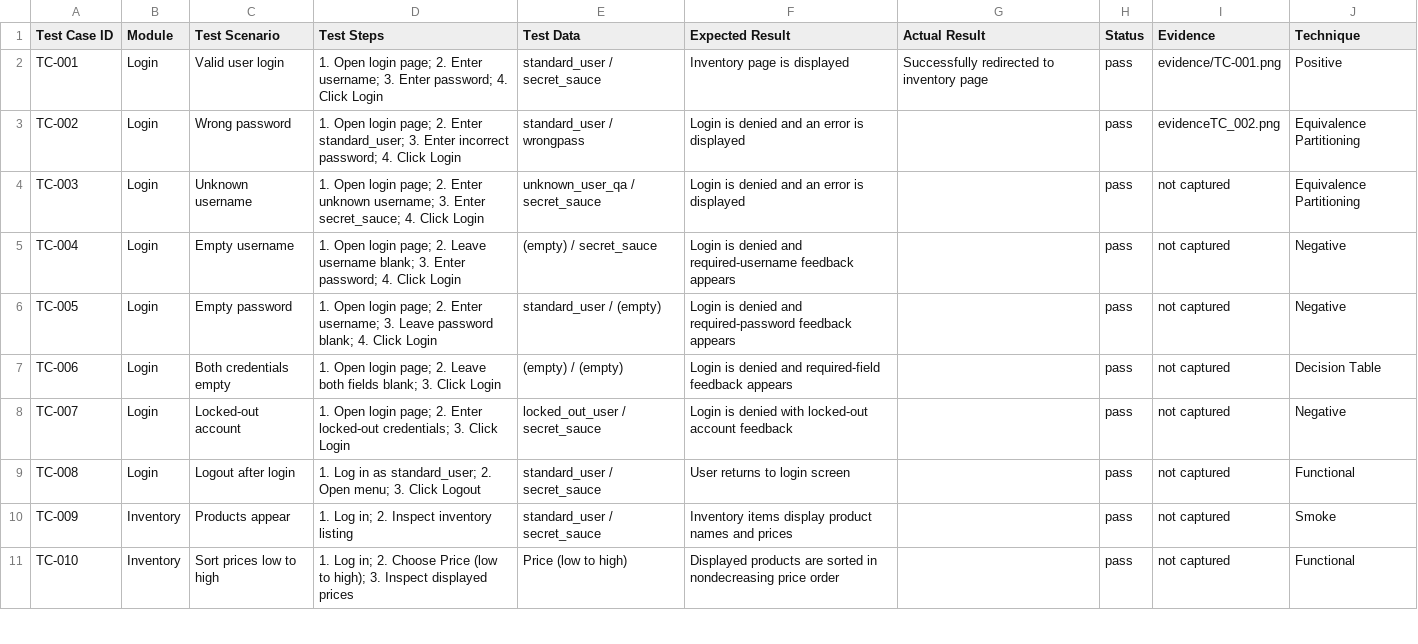
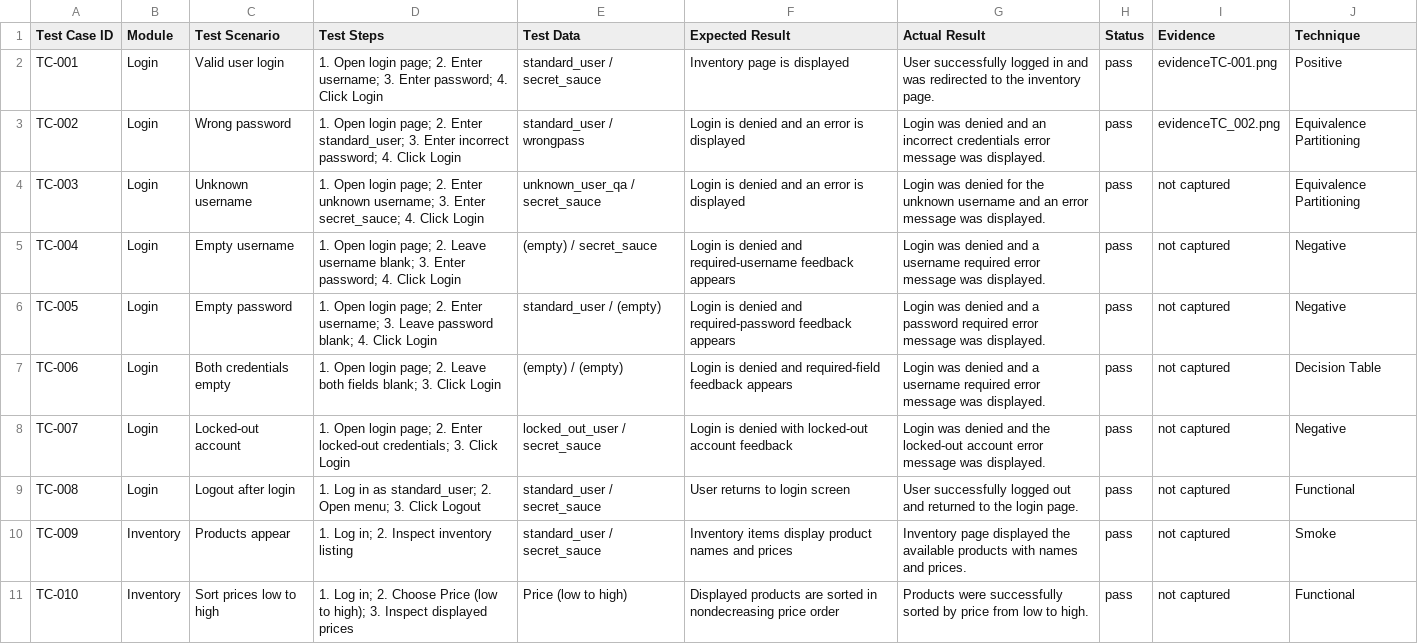
Before and after one commit to megha1834/saucedemo-manual-qa-testing, a CSV file: test-cases/test-cases.csv, drawn as a sheet; only a part is shown; the diff covers the shown part only.

Commit message:
Add files via upload

```diff
--- a/test-cases/test-cases.csv
+++ b/test-cases/test-cases.csv
@@ -1,11 +1,11 @@
 Test Case ID,Module,Test Scenario,Test Steps,Test Data,Expected Result,Actual Result,Status,Evidence,Technique
-TC-001,Login,Valid user login,1. Open login page; 2. Enter username; 3. Enter password; 4. Click Login,standard_user / secret_sauce,Inventory page is displayed,Successfully redirected to inventory page,pass,evidence/TC-001.png,Positive
-TC-002,Login,Wrong password,1. Open login page; 2. Enter standard_user; 3. Enter incorrect password; 4. Click Login,standard_user / wrongpass,Login is denied and an error is displayed,,pass,evidenceTC_002.png,Equivalence Partitioning
-TC-003,Login,Unknown username,1. Open login page; 2. Enter unknown username; 3. Enter secret_sauce; 4. Click Login,unknown_user_qa / secret_sauce,Login is denied and an error is displayed,,pass,not captured ,Equivalence Partitioning
-TC-004,Login,Empty username,1. Open login page; 2. Leave username blank; 3. Enter password; 4. Click Login,(empty) / secret_sauce,Login is denied and required-username feedback appears,,pass,not captured ,Negative
-TC-005,Login,Empty password,1. Open login page; 2. Enter username; 3. Leave password blank; 4. Click Login,standard_user / (empty),Login is denied and required-password feedback appears,,pass,not captured ,Negative
-TC-006,Login,Both credentials empty,1. Open login page; 2. Leave both fields blank; 3. Click Login,(empty) / (empty),Login is denied and required-field feedback appears,,pass,not captured ,Decision Table
-TC-007,Login,Locked-out account,1. Open login page; 2. Enter locked-out credentials; 3. Click Login,locked_out_user / secret_sauce,Login is denied with locked-out account feedback,,pass,not captured ,Negative
-TC-008,Login,Logout after login,1. Log in as standard_user; 2. Open menu; 3. Click Logout,standard_user / secret_sauce,User returns to login screen,,pass,not captured ,Functional
-TC-009,Inventory,Products appear,1. Log in; 2. Inspect inventory listing,standard_user / secret_sauce,Inventory items display product names and prices,,pass,not captured ,Smoke
-TC-010,Inventory,Sort prices low to high,1. Log in; 2. Choose Price (low to high); 3. Inspect displayed prices,Price (low to high),Displayed products are sorted in nondecreasing price order,,pass,not captured ,Functional
+TC-001,Login,Valid user login,1. Open login page; 2. Enter username; 3. Enter password; 4. Click Login,standard_user / secret_sauce,Inventory page is displayed,User successfully logged in and was redirected to the inventory page.,pass,evidenceTC-001.png,Positive
+TC-002,Login,Wrong password,1. Open login page; 2. Enter standard_user; 3. Enter incorrect password; 4. Click Login,standard_user / wrongpass,Login is denied and an error is displayed,Login was denied and an incorrect credentials error message was displayed.,pass,evidenceTC_002.png,Equivalence Partitioning
+TC-003,Login,Unknown username,1. Open login page; 2. Enter unknown username; 3. Enter secret_sauce; 4. Click Login,unknown_user_qa / secret_sauce,Login is denied and an error is displayed,Login was denied for the unknown username and an error message was displayed.,pass,not captured ,Equivalence Partitioning
+TC-004,Login,Empty username,1. Open login page; 2. Leave username blank; 3. Enter password; 4. Click Login,(empty) / secret_sauce,Login is denied and required-username feedback appears,Login was denied and a username required error message was displayed.,pass,not captured ,Negative
+TC-005,Login,Empty password,1. Open login page; 2. Enter username; 3. Leave password blank; 4. Click Login,standard_user / (empty),Login is denied and required-password feedback appears,Login was denied and a password required error message was displayed.,pass,not captured ,Negative
+TC-006,Login,Both credentials empty,1. Open login page; 2. Leave both fields blank; 3. Click Login,(empty) / (empty),Login is denied and required-field feedback appears,Login was denied and a username required error message was displayed.,pass,not captured ,Decision Table
+TC-007,Login,Locked-out account,1. Open login page; 2. Enter locked-out credentials; 3. Click Login,locked_out_user / secret_sauce,Login is denied with locked-out account feedback,Login was denied and the locked-out account error message was displayed.,pass,not captured ,Negative
+TC-008,Login,Logout after login,1. Log in as standard_user; 2. Open menu; 3. Click Logout,standard_user / secret_sauce,User returns to login screen,User successfully logged out and returned to the login page.,pass,not captured ,Functional
+TC-009,Inventory,Products appear,1. Log in; 2. Inspect inventory listing,standard_user / secret_sauce,Inventory items display product names and prices,Inventory page displayed the available products with names and prices.,pass,not captured ,Smoke
+TC-010,Inventory,Sort prices low to high,1. Log in; 2. Choose Price (low to high); 3. Inspect displayed prices,Price (low to high),Displayed products are sorted in nondecreasing price order,Products were successfully sorted by price from low to high.,pass,not captured ,Functional
```
Also changed, not shown: 10 edited cells elsewhere in this file.
